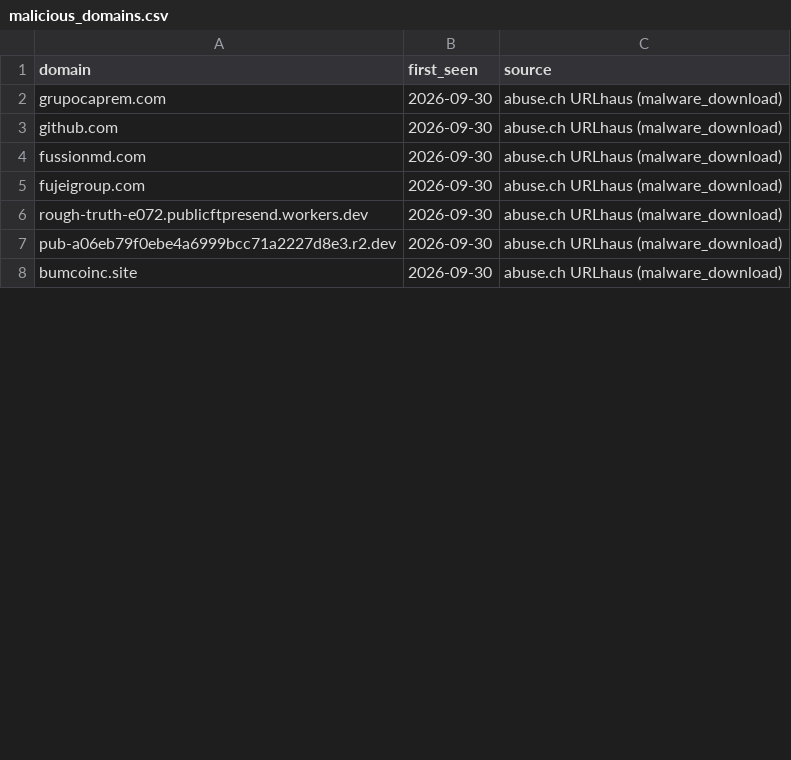
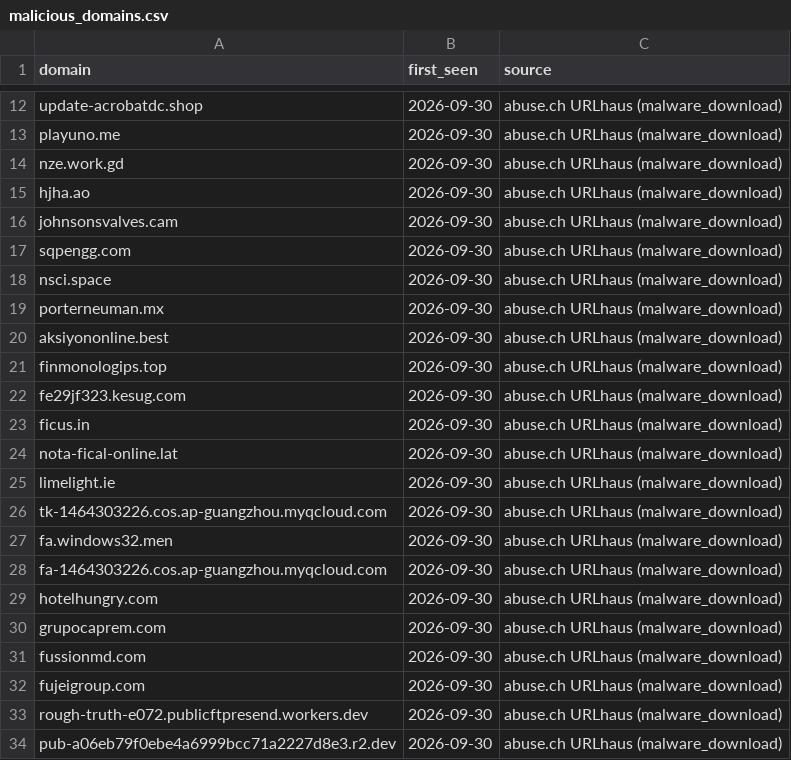
Before and after one commit to antonvikstrom/detection-as-code, a CSV file: lookups/malicious_domains.csv, drawn as a sheet; only a part is shown, gaps mark what is left out; the shorter side is filled out with more unchanged rows; the diff covers the shown part only.

```diff
--- a/lookups/malicious_domains.csv
+++ b/lookups/malicious_domains.csv
@@ -2,3 +12,20 @@ domain,first_seen,source
+update-acrobatdc.shop,2026-09-30,abuse.ch URLhaus (malware_download)
+playuno.me,2026-09-30,abuse.ch URLhaus (malware_download)
+nze.work.gd,2026-09-30,abuse.ch URLhaus (malware_download)
+hjha.ao,2026-09-30,abuse.ch URLhaus (malware_download)
+johnsonsvalves.cam,2026-09-30,abuse.ch URLhaus (malware_download)
+sqpengg.com,2026-09-30,abuse.ch URLhaus (malware_download)
+nsci.space,2026-09-30,abuse.ch URLhaus (malware_download)
+porterneuman.mx,2026-09-30,abuse.ch URLhaus (malware_download)
+aksiyononline.best,2026-09-30,abuse.ch URLhaus (malware_download)
+finmonologips.top,2026-09-30,abuse.ch URLhaus (malware_download)
+fe29jf323.kesug.com,2026-09-30,abuse.ch URLhaus (malware_download)
+ficus.in,2026-09-30,abuse.ch URLhaus (malware_download)
+nota-fical-online.lat,2026-09-30,abuse.ch URLhaus (malware_download)
+limelight.ie,2026-09-30,abuse.ch URLhaus (malware_download)
+tk-1464303226.cos.ap-guangzhou.myqcloud.com,2026-09-30,abuse.ch URLhaus (malware_download)
+fa.windows32.men,2026-09-30,abuse.ch URLhaus (malware_download)
+fa-1464303226.cos.ap-guangzhou.myqcloud.com,2026-09-30,abuse.ch URLhaus (malware_download)
+hotelhungry.com,2026-09-30,abuse.ch URLhaus (malware_download)
 grupocaprem.com,2026-09-30,abuse.ch URLhaus (malware_download)
-github.com,2026-09-30,abuse.ch URLhaus (malware_download)
 fussionmd.com,2026-09-30,abuse.ch URLhaus (malware_download)
```
Also changed, not shown: 10 added rows and 20 removed rows elsewhere in this file, lookups/malicious_domains_splunk.csv.
